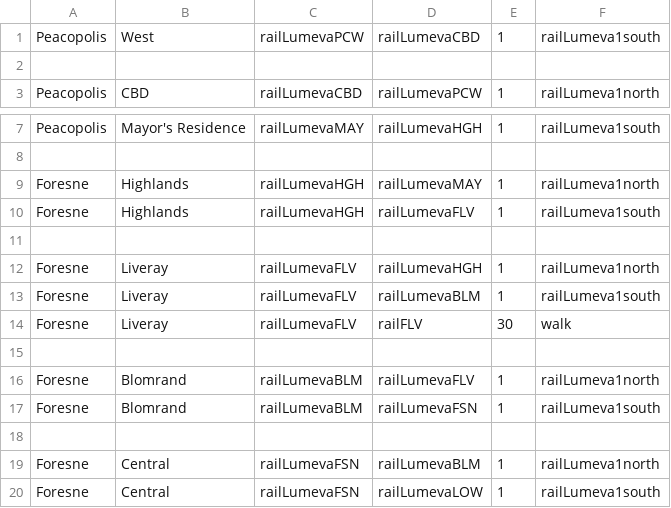
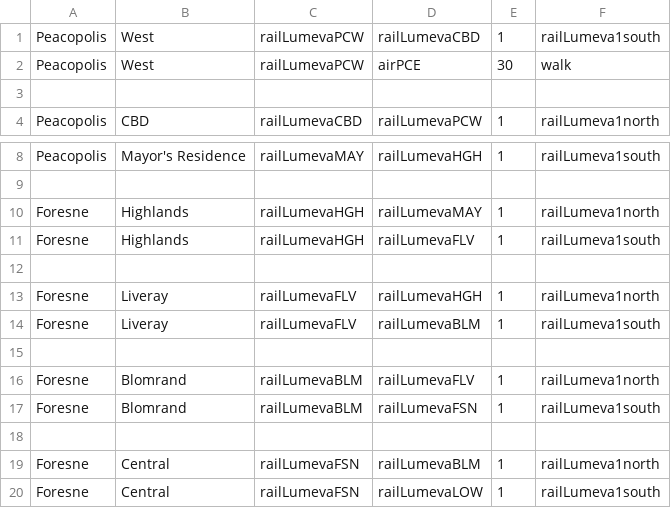
Before and after one commit to KittyCat11231/Feline-Holdings, a CSV file: src/intraroute/data/pathfinding/railLumeva.csv, drawn as a sheet; only a part is shown, gaps mark what is left out; removed rows and columns are numbered as before the commit, all else as after; the diff names each change by its address in the sheet, - before the commit and + after, or states it on an @@ line.

```diff
--- a/src/intraroute/data/pathfinding/railLumeva.csv
+++ b/src/intraroute/data/pathfinding/railLumeva.csv
+row 2: Peacopolis | West | railLumevaPCW | airPCE | 30 | walk
-row 14: Foresne | Liveray | railLumevaFLV | railFLV | 30 | walk
```
Also changed, not shown: src/intraroute/data/pathfinding/air.csv, src/intraroute/data/pathfinding/bus.csv, 10 other files.
